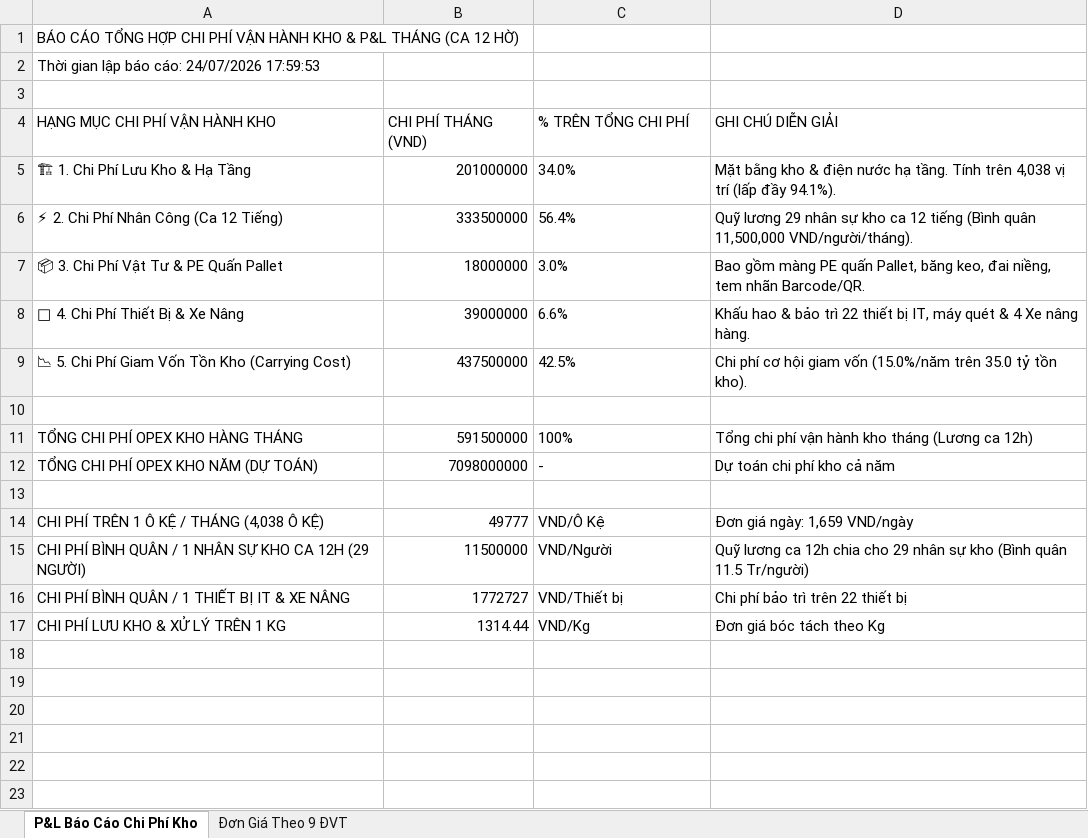
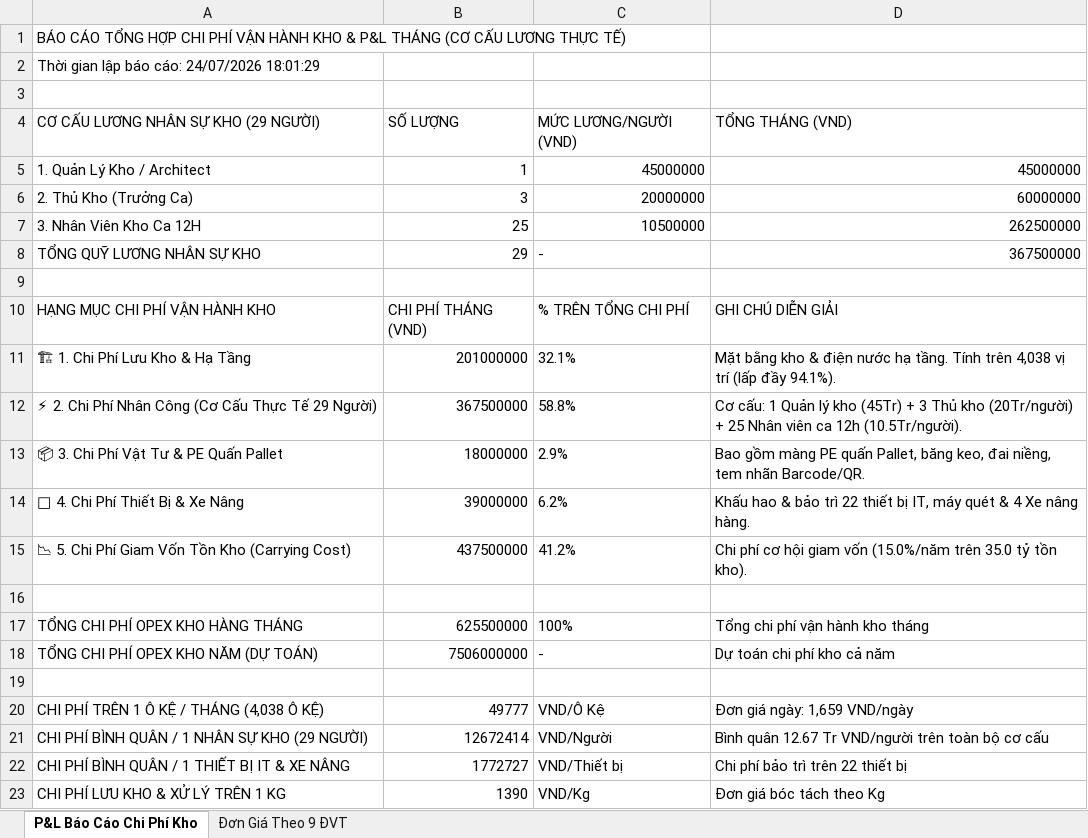
Before and after one commit to levutuong01694242789-sketch/hub-quan-ly-kho, an Excel workbook: warehouse_financial_system/BAO_CAO_TAI_CHINH_CHI_PHI_KHO.xlsx, sheet P&L Báo Cáo Chi Phí Kho, drawn as a sheet; values as stored, in another font and other column widths than the file's, no borders; removed rows and columns are numbered as before the commit, all else as after; the diff names each change by its address in the sheet, - before the commit and + after, or states it on an @@ line.

Commit message:
Update exact warehouse organizational salary structure (1 Manager @ 45M + 3 Storekeepers @ 20M + 25 Staff @ 10.5M = 367.5M VND)

```diff
--- a/warehouse_financial_system/BAO_CAO_TAI_CHINH_CHI_PHI_KHO.xlsx (sheet P&L Báo Cáo Chi Phí Kho)
+++ b/warehouse_financial_system/BAO_CAO_TAI_CHINH_CHI_PHI_KHO.xlsx (sheet P&L Báo Cáo Chi Phí Kho)
-A1: …P&L THÁNG (CA 12 HỜ)
+A1: …P&L THÁNG (CƠ CẤU LƯƠNG THỰC TẾ)
-A2: Thời gian lập báo cáo: 24/07/2026 17:59:53
+A2: Thời gian lập báo cáo: 24/07/2026 18:01:29
+row 3: (empty)
+row 4: CƠ CẤU LƯƠNG NHÂN SỰ KHO (29 NGƯỜI) | SỐ LƯỢNG | MỨC LƯƠNG/NGƯỜI (VND) | TỔNG THÁNG (VND)
+row 5: 1. Quản Lý Kho / Architect | 1 | 45000000 | 45000000
+row 6: 2. Thủ Kho (Trưởng Ca) | 3 | 20000000 | 60000000
+row 7: 3. Nhân Viên Kho Ca 12H | 25 | 10500000 | 262500000
+row 8: TỔNG QUỸ LƯƠNG NHÂN SỰ KHO | 29 | - | 367500000
-C11: 34.0%
+C11: 32.1%
-row 6: ⚡ 2. Chi Phí Nhân Công (Ca 12 Tiếng) | 333500000 | 56.4% | Quỹ lương 29 nhân sự kho ca 12 tiếng (Bình quân 11,500,000 VND/người/tháng).
+row 12: ⚡ 2. Chi Phí Nhân Công (Cơ Cấu Thực Tế 29 Người) | 367500000 | 58.8% | Cơ cấu: 1 Quản lý kho (45Tr) + 3 Thủ kho (20Tr/người) + 25 Nhân viên ca 12h (10.5Tr/người).
-C13: 3.0%
+C13: 2.9%
-C14: 6.6%
+C14: 6.2%
-C15: 42.5%
+C15: 41.2%
-B17: 591500000
+B17: 625500000
-D17: Tổng chi phí vận hành kho tháng (Lương ca 12h)
+D17: Tổng chi phí vận hành kho tháng
-B18: 7098000000
+B18: 7506000000
-row 15: CHI PHÍ BÌNH QUÂN / 1 NHÂN SỰ KHO CA 12H (29 NGƯỜI) | 11500000 | VND/Người | Quỹ lương ca 12h chia cho 29 nhân sự kho (Bình quân 11.5 Tr/người)
+row 21: CHI PHÍ BÌNH QUÂN / 1 NHÂN SỰ KHO (29 NGƯỜI) | 12672414 | VND/Người | Bình quân 12.67 Tr VND/người trên toàn bộ cơ cấu
-B23: 1314.44
+B23: 1390
```
Also changed, not shown: sheet Đơn Giá Theo 9 ĐVT, warehouse_financial_system/FILE_MAU_NHAP_CHI_PHI_TAI_CHINH_KHO.xlsx, 4 other files.
